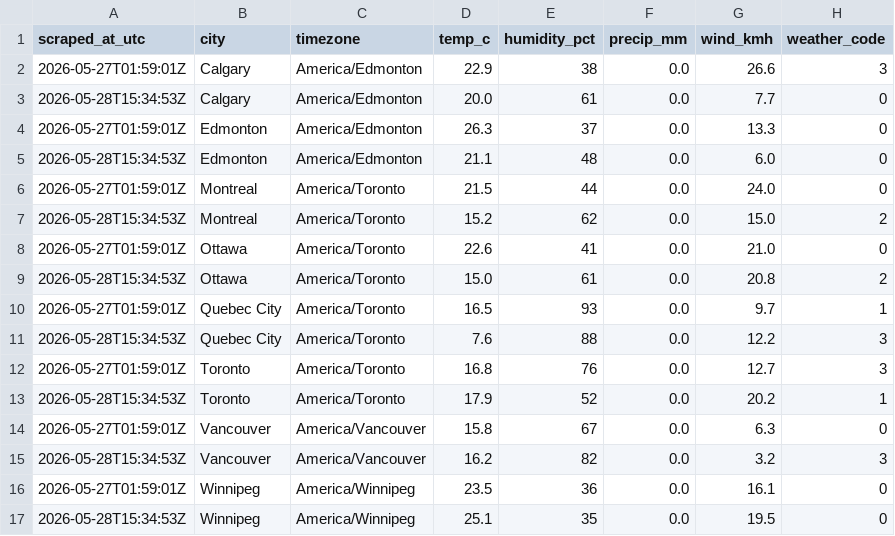
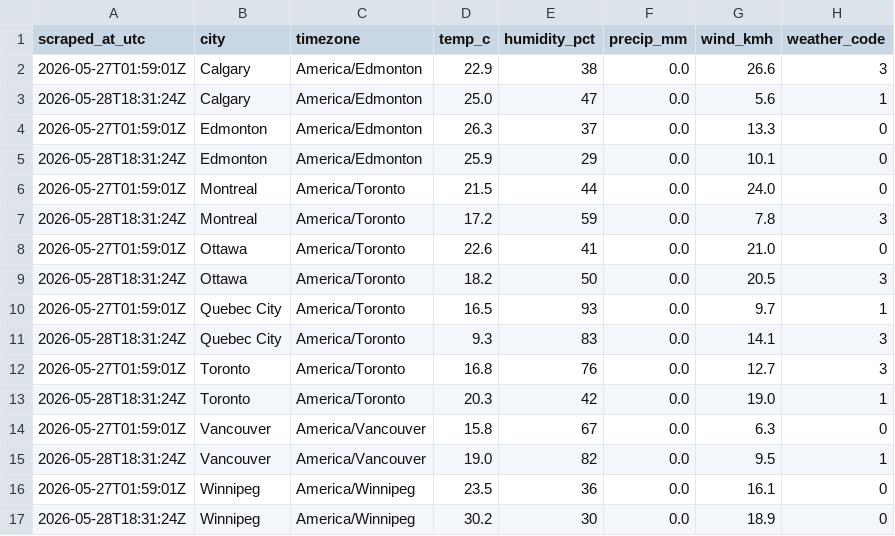
Before and after one commit to imran-ahmed377/weathertracker-ai, a CSV file: output/weather_observations.csv, drawn as a sheet.

```diff
--- a/output/weather_observations.csv
+++ b/output/weather_observations.csv
@@ -2,16 +2,16 @@ scraped_at_utc,city,timezone,temp_c,humidity_pct,precip_mm,wind_kmh,weather_code
 2026-05-27T01:59:01Z,Calgary,America/Edmonton,22.9,38,0.0,26.6,3
-2026-05-28T15:34:53Z,Calgary,America/Edmonton,20.0,61,0.0,7.7,0
+2026-05-28T18:31:24Z,Calgary,America/Edmonton,25.0,47,0.0,5.6,1
 2026-05-27T01:59:01Z,Edmonton,America/Edmonton,26.3,37,0.0,13.3,0
-2026-05-28T15:34:53Z,Edmonton,America/Edmonton,21.1,48,0.0,6.0,0
+2026-05-28T18:31:24Z,Edmonton,America/Edmonton,25.9,29,0.0,10.1,0
 2026-05-27T01:59:01Z,Montreal,America/Toronto,21.5,44,0.0,24.0,0
-2026-05-28T15:34:53Z,Montreal,America/Toronto,15.2,62,0.0,15.0,2
+2026-05-28T18:31:24Z,Montreal,America/Toronto,17.2,59,0.0,7.8,3
 2026-05-27T01:59:01Z,Ottawa,America/Toronto,22.6,41,0.0,21.0,0
-2026-05-28T15:34:53Z,Ottawa,America/Toronto,15.0,61,0.0,20.8,2
+2026-05-28T18:31:24Z,Ottawa,America/Toronto,18.2,50,0.0,20.5,3
 2026-05-27T01:59:01Z,Quebec City,America/Toronto,16.5,93,0.0,9.7,1
-2026-05-28T15:34:53Z,Quebec City,America/Toronto,7.6,88,0.0,12.2,3
+2026-05-28T18:31:24Z,Quebec City,America/Toronto,9.3,83,0.0,14.1,3
 2026-05-27T01:59:01Z,Toronto,America/Toronto,16.8,76,0.0,12.7,3
-2026-05-28T15:34:53Z,Toronto,America/Toronto,17.9,52,0.0,20.2,1
+2026-05-28T18:31:24Z,Toronto,America/Toronto,20.3,42,0.0,19.0,1
 2026-05-27T01:59:01Z,Vancouver,America/Vancouver,15.8,67,0.0,6.3,0
-2026-05-28T15:34:53Z,Vancouver,America/Vancouver,16.2,82,0.0,3.2,3
+2026-05-28T18:31:24Z,Vancouver,America/Vancouver,19.0,82,0.0,9.5,1
 2026-05-27T01:59:01Z,Winnipeg,America/Winnipeg,23.5,36,0.0,16.1,0
-2026-05-28T15:34:53Z,Winnipeg,America/Winnipeg,25.1,35,0.0,19.5,0
+2026-05-28T18:31:24Z,Winnipeg,America/Winnipeg,30.2,30,0.0,18.9,0
```
Also changed, not shown: output/weather_daily.csv, 8 other files.
